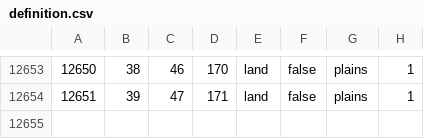
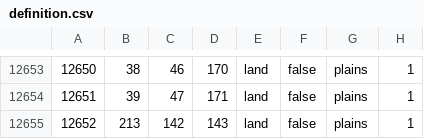
Before and after one commit to Yemven/thelastdaysofpoland, a CSV file: map/definition.csv, drawn as a sheet; only a part is shown, gaps mark what is left out; the diff names each change by its address in the sheet, - before the commit and + after, or states it on an @@ line.

```diff
--- a/map/definition.csv
+++ b/map/definition.csv
+row 12655: 12652 | 213 | 142 | 143 | land | false | plains | 1
```
Also changed, not shown: 1 other file.
